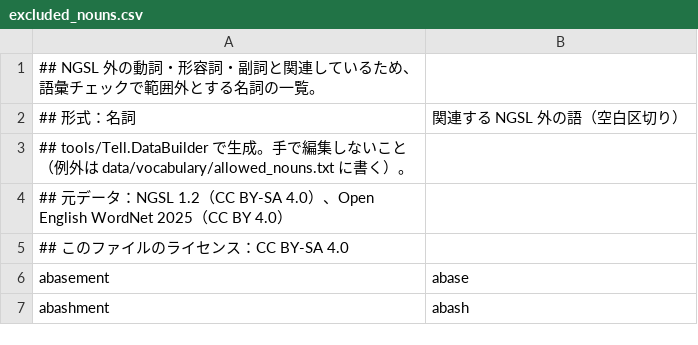
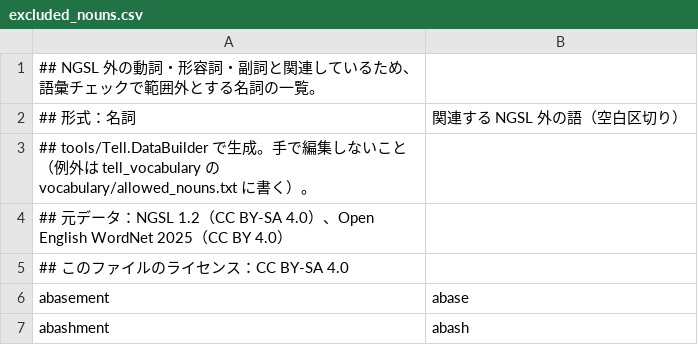
Before and after one commit to solitarywalker/tell_vocabulary, a CSV file: generated/excluded_nouns.csv, drawn as a sheet; only a part is shown.

```diff
--- a/generated/excluded_nouns.csv
+++ b/generated/excluded_nouns.csv
@@ -2,3 +2,3 @@
 ## 形式：名詞,関連する NGSL 外の語（空白区切り）
-## tools/Tell.DataBuilder で生成。手で編集しないこと（例外は data/vocabulary/allowed_nouns.txt に書く）。
+## tools/Tell.DataBuilder で生成。手で編集しないこと（例外は tell_vocabulary の vocabulary/allowed_nouns.txt に書く）。
 ## 元データ：NGSL 1.2（CC BY-SA 4.0）、Open English WordNet 2025（CC BY 4.0）
```
Also changed, not shown: 5 other files.
